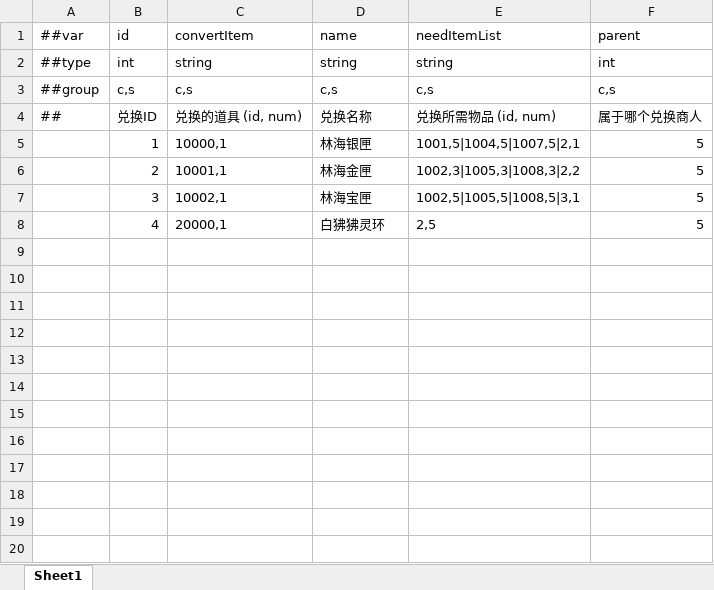
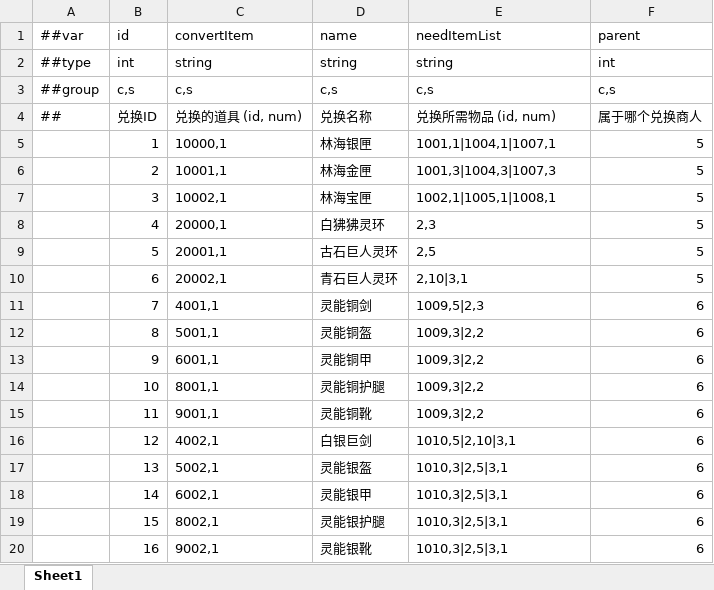
Before and after one commit to TenMilesAway/Demo-Cyber, an Excel workbook: MiniTemplate/Datas/convert.xlsx, sheet Sheet1, drawn as a sheet; values as stored, in another font and other column widths than the file's, no borders; the diff names each change by its address in the sheet, - before the commit and + after, or states it on an @@ line.

```diff
--- a/MiniTemplate/Datas/convert.xlsx (sheet Sheet1)
+++ b/MiniTemplate/Datas/convert.xlsx (sheet Sheet1)
-E5 (needItemList): 1001,5|1004,5|1007,5|2,1
+E5 (needItemList): 1001,1|1004,1|1007,1
-E6 (needItemList): 1002,3|1005,3|1008,3|2,2
+E6 (needItemList): 1001,3|1004,3|1007,3
-E7 (needItemList): 1002,5|1005,5|1008,5|3,1
+E7 (needItemList): 1002,1|1005,1|1008,1
-E8 (needItemList): 2,5
+E8 (needItemList): 2,3
+row 9:  | 5 | 20001,1 | 古石巨人灵环 | 2,5 | 5
+row 10:  | 6 | 20002,1 | 青石巨人灵环 | 2,10|3,1 | 5
+row 11:  | 7 | 4001,1 | 灵能铜剑 | 1009,5|2,3 | 6
+row 12:  | 8 | 5001,1 | 灵能铜盔 | 1009,3|2,2 | 6
+row 13:  | 9 | 6001,1 | 灵能铜甲 | 1009,3|2,2 | 6
+row 14:  | 10 | 8001,1 | 灵能铜护腿 | 1009,3|2,2 | 6
+row 15:  | 11 | 9001,1 | 灵能铜靴 | 1009,3|2,2 | 6
+row 16:  | 12 | 4002,1 | 白银巨剑 | 1010,5|2,10|3,1 | 6
+row 17:  | 13 | 5002,1 | 灵能银盔 | 1010,3|2,5|3,1 | 6
+row 18:  | 14 | 6002,1 | 灵能银甲 | 1010,3|2,5|3,1 | 6
+row 19:  | 15 | 8002,1 | 灵能银护腿 | 1010,3|2,5|3,1 | 6
+row 20:  | 16 | 9002,1 | 灵能银靴 | 1010,3|2,5|3,1 | 6
```
Also changed, not shown: MiniTemplate/Datas/convertGroup.xlsx, MiniTemplate/Datas/item.xlsx, 48 other files.
